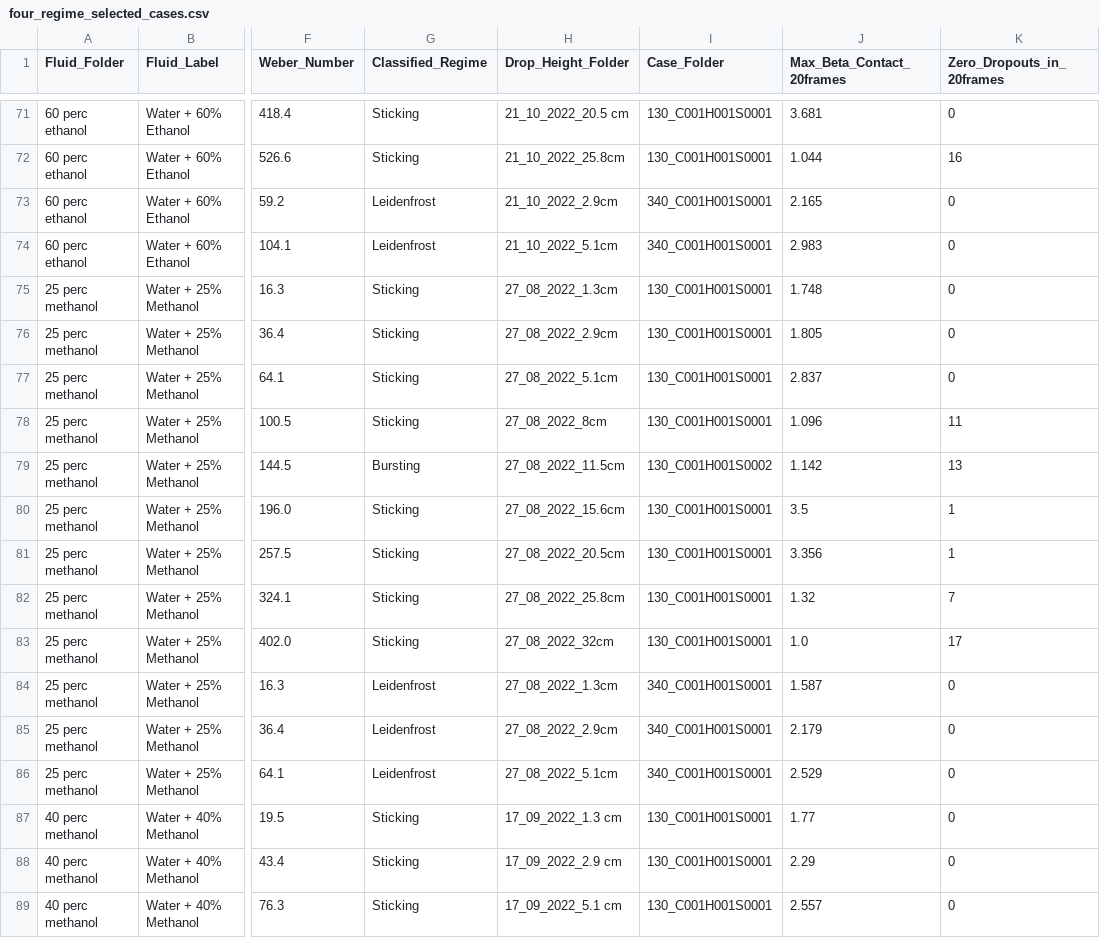
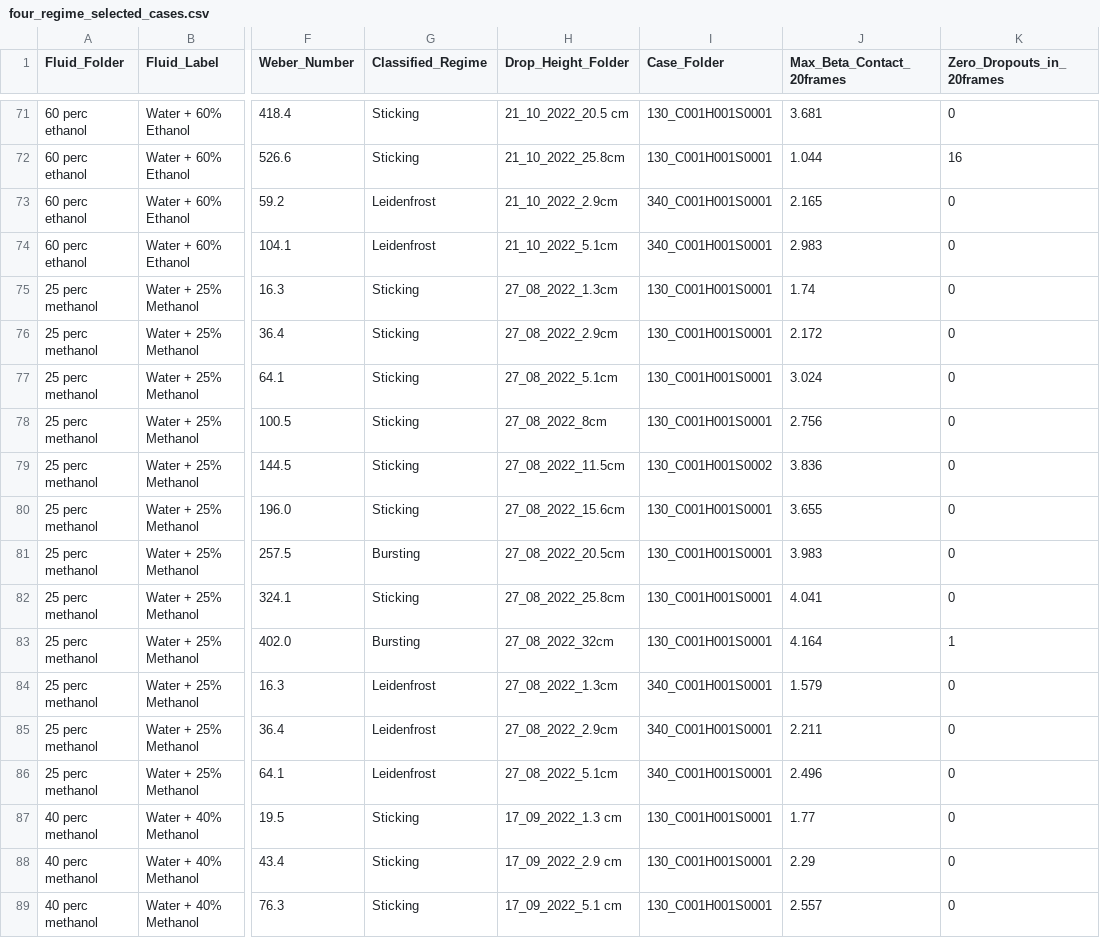
Before and after one commit to pablo-2047/leidenfrost, a CSV file: plot_2/07_contact_dia_4_regime_array/four_regime_selected_cases.csv, drawn as a sheet; only a part is shown, gaps mark what is left out; the diff names each change by its address in the sheet, - before the commit and + after, or states it on an @@ line.

```diff
--- a/plot_2/07_contact_dia_4_regime_array/four_regime_selected_cases.csv
+++ b/plot_2/07_contact_dia_4_regime_array/four_regime_selected_cases.csv
-J75 (Max_Beta_Contact_20frames): 1.748
+J75 (Max_Beta_Contact_20frames): 1.74
-J76 (Max_Beta_Contact_20frames): 1.805
+J76 (Max_Beta_Contact_20frames): 2.172
-J77 (Max_Beta_Contact_20frames): 2.837
+J77 (Max_Beta_Contact_20frames): 3.024
-J78 (Max_Beta_Contact_20frames): 1.096
+J78 (Max_Beta_Contact_20frames): 2.756
-K78 (Zero_Dropouts_in_20frames): 11
+K78 (Zero_Dropouts_in_20frames): 0
-G79 (Classified_Regime): Bursting
+G79 (Classified_Regime): Sticking
-J79 (Max_Beta_Contact_20frames): 1.142
+J79 (Max_Beta_Contact_20frames): 3.836
-K79 (Zero_Dropouts_in_20frames): 13
+K79 (Zero_Dropouts_in_20frames): 0
-J80 (Max_Beta_Contact_20frames): 3.5
+J80 (Max_Beta_Contact_20frames): 3.655
-K80:K81 (Zero_Dropouts_in_20frames): 1
+K80:K81 (Zero_Dropouts_in_20frames): 0
-G81 (Classified_Regime): Sticking
+G81 (Classified_Regime): Bursting
-J81 (Max_Beta_Contact_20frames): 3.356
+J81 (Max_Beta_Contact_20frames): 3.983
-J82 (Max_Beta_Contact_20frames): 1.32
+J82 (Max_Beta_Contact_20frames): 4.041
-K82 (Zero_Dropouts_in_20frames): 7
+K82 (Zero_Dropouts_in_20frames): 0
-G83 (Classified_Regime): Sticking
+G83 (Classified_Regime): Bursting
-J83 (Max_Beta_Contact_20frames): 1.0
+J83 (Max_Beta_Contact_20frames): 4.164
-K83 (Zero_Dropouts_in_20frames): 17
+K83 (Zero_Dropouts_in_20frames): 1
-J84 (Max_Beta_Contact_20frames): 1.587
+J84 (Max_Beta_Contact_20frames): 1.579
-J85 (Max_Beta_Contact_20frames): 2.179
+J85 (Max_Beta_Contact_20frames): 2.211
-J86 (Max_Beta_Contact_20frames): 2.529
+J86 (Max_Beta_Contact_20frames): 2.496
```
Also changed, not shown: master_summary_plot_2_rectified.csv, master_summary_with_physics.csv, 5 other files.
